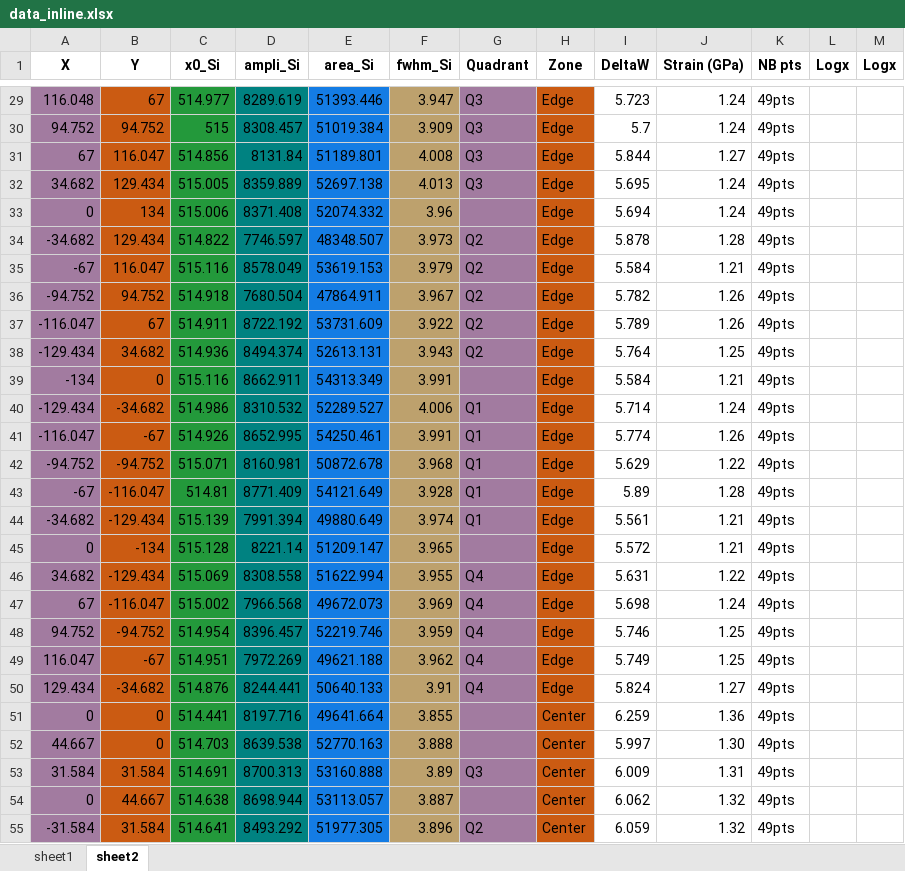
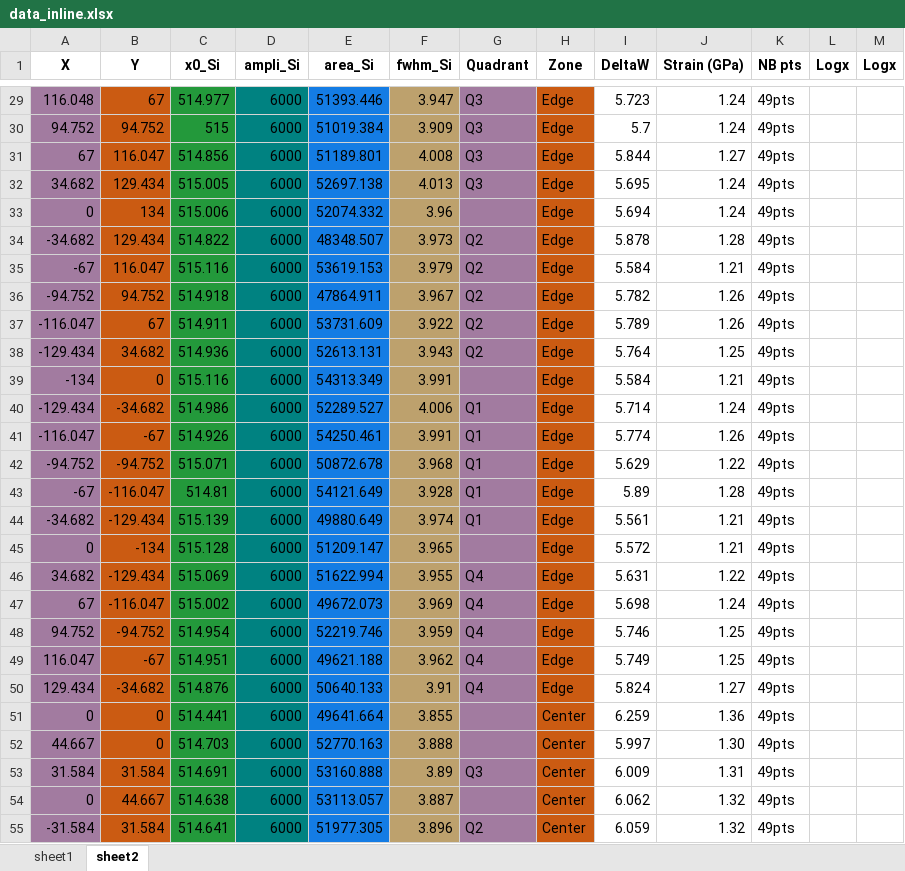
Before and after one commit to CEA-MetroCarac/SPECTROview, an Excel workbook: examples/data_inline.xlsx, sheet sheet2, drawn as a sheet; only a part is shown, gaps mark what is left out; values as stored, in another font and other column widths than the file's, no borders; the diff covers the shown part only; the diff names each change by its address in the sheet, - before the commit and + after, or states it on an @@ line.

```diff
--- a/examples/data_inline.xlsx (sheet sheet2)
+++ b/examples/data_inline.xlsx (sheet sheet2)
-D29 (ampli_Si): 8289.619
+D29 (ampli_Si): 6000
-D30 (ampli_Si): 8308.457
+D30 (ampli_Si): 6000
-D31 (ampli_Si): 8131.84
+D31 (ampli_Si): 6000
-D32 (ampli_Si): 8359.889
+D32 (ampli_Si): 6000
-D33 (ampli_Si): 8371.408
+D33 (ampli_Si): 6000
-D34 (ampli_Si): 7746.597
+D34 (ampli_Si): 6000
-D35 (ampli_Si): 8578.049
+D35 (ampli_Si): 6000
-D36 (ampli_Si): 7680.504
+D36 (ampli_Si): 6000
-D37 (ampli_Si): 8722.192
+D37 (ampli_Si): 6000
-D38 (ampli_Si): 8494.374
+D38 (ampli_Si): 6000
-D39 (ampli_Si): 8662.911
+D39 (ampli_Si): 6000
-D40 (ampli_Si): 8310.532
+D40 (ampli_Si): 6000
-D41 (ampli_Si): 8652.995
+D41 (ampli_Si): 6000
-D42 (ampli_Si): 8160.981
+D42 (ampli_Si): 6000
-D43 (ampli_Si): 8771.409
+D43 (ampli_Si): 6000
-D44 (ampli_Si): 7991.394
+D44 (ampli_Si): 6000
-D45 (ampli_Si): 8221.14
+D45 (ampli_Si): 6000
-D46 (ampli_Si): 8308.558
+D46 (ampli_Si): 6000
-D47 (ampli_Si): 7966.568
+D47 (ampli_Si): 6000
-D48 (ampli_Si): 8396.457
+D48 (ampli_Si): 6000
-D49 (ampli_Si): 7972.269
+D49 (ampli_Si): 6000
-D50 (ampli_Si): 8244.441
+D50 (ampli_Si): 6000
-D51 (ampli_Si): 8197.716
+D51 (ampli_Si): 6000
-D52 (ampli_Si): 8639.538
+D52 (ampli_Si): 6000
-D53 (ampli_Si): 8700.313
+D53 (ampli_Si): 6000
-D54 (ampli_Si): 8698.944
+D54 (ampli_Si): 6000
-D55 (ampli_Si): 8493.292
+D55 (ampli_Si): 6000
```
Also changed, not shown: 561 edited cells elsewhere in this sheet, 6 other files.
